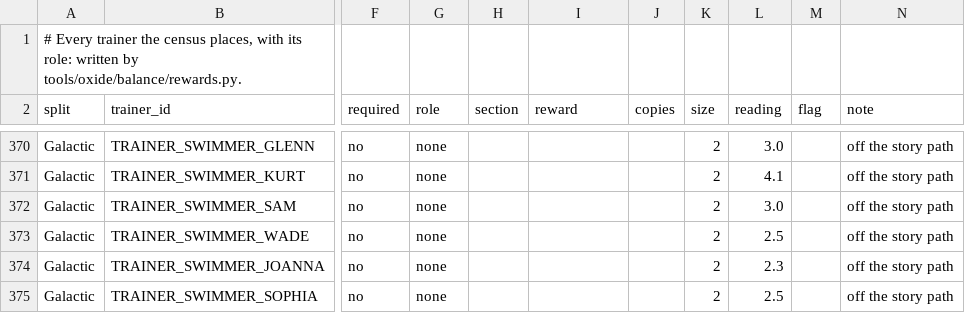
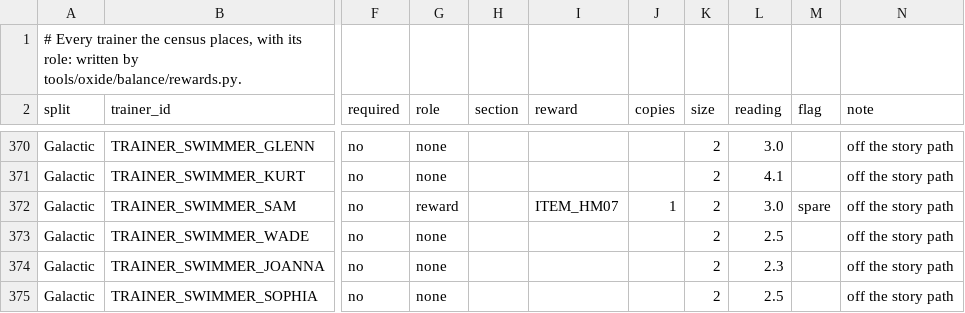
Before and after one commit to iradspinner/pokeplatinum, a TSV file: docs/oxide/trainer-roles.tsv, drawn as a sheet; only a part is shown, gaps mark what is left out; the diff covers the shown part only; the diff names each change by its address in the sheet, - before the commit and + after, or states it on an @@ line.

```diff
--- a/docs/oxide/trainer-roles.tsv
+++ b/docs/oxide/trainer-roles.tsv
-G372 (role): none
+G372 (role): reward
-I372 (reward): (empty)
+I372 (reward): ITEM_HM07
-J372 (copies): (empty)
+J372 (copies): 1
-M372 (flag): (empty)
+M372 (flag): spare
```
Also changed, not shown: 1 added row and 72 edited cells elsewhere in this file, tools/oxide/balance/learnrewrite_log.tsv, 42 other files.
